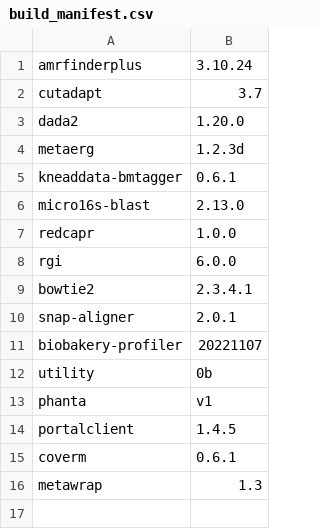
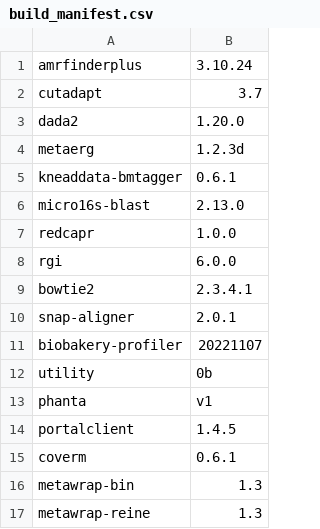
Before and after one commit to vdblab/dockerfiles, a CSV file: build_manifest.csv, drawn as a sheet.

Commit message:
fixed metawrap

```diff
--- a/build_manifest.csv
+++ b/build_manifest.csv
@@ -15,2 +15,3 @@ portalclient,1.4.5
 coverm,0.6.1
-metawrap,1.3
+metawrap-bin,1.3
+metawrap-reine,1.3
```
Also changed, not shown: 2 other files.
